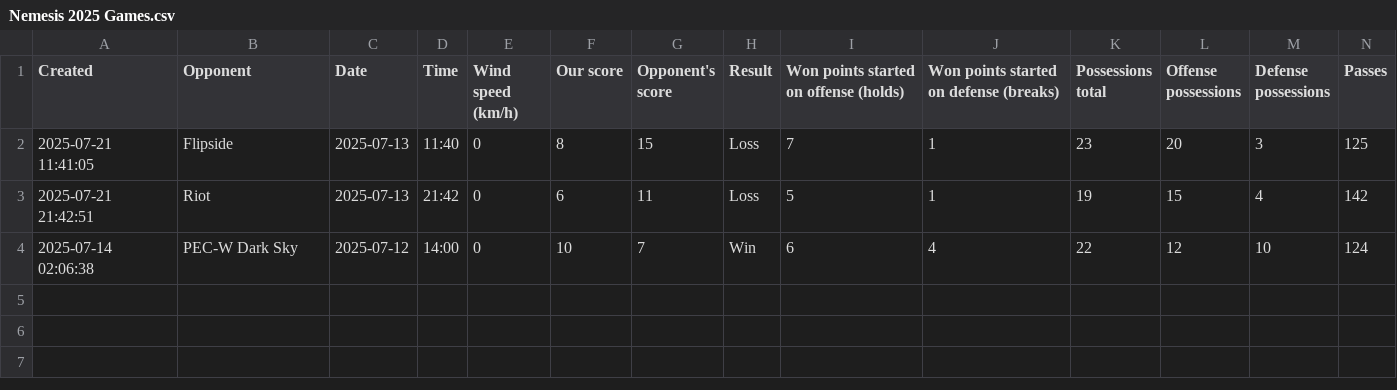
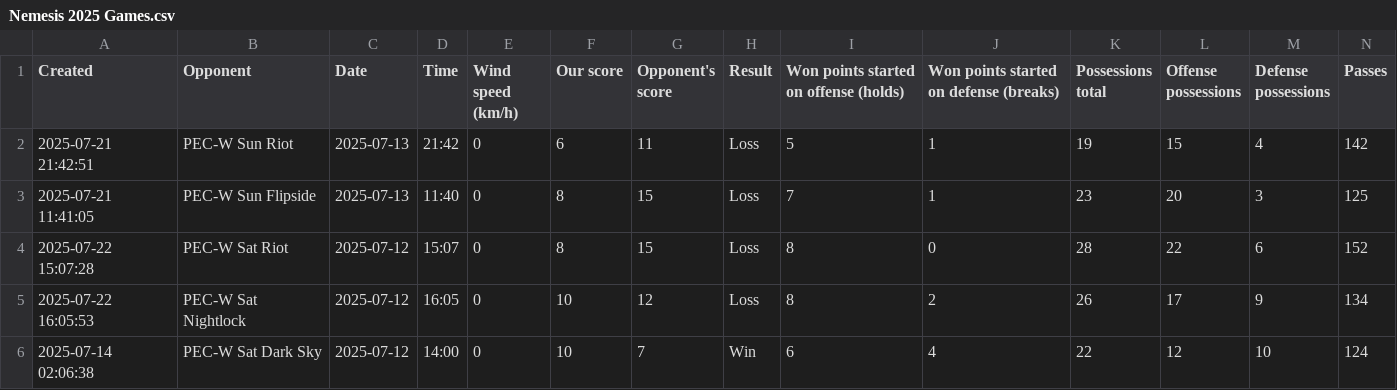
Before and after one commit to sean2251/statto_streamlit, a CSV file: data/Nemesis 2025 Games.csv, drawn as a sheet; only a part is shown; removed rows and columns are numbered as before the commit, all else as after; rows hold the shown columns only; the diff names each change by its address in the sheet, - before the commit and + after, or states it on an @@ line.

Commit message:
add data

```diff
--- a/data/Nemesis 2025 Games.csv
+++ b/data/Nemesis 2025 Games.csv
+row 2: 2025-07-21 21:42:51 | PEC-W Sun Riot | 2025-07-13 | 21:42 | 0 | 6 | 11 | Loss | 5 | 1 | 19 | 15 | 4 | 142
-B3 (Opponent): Flipside
+B3 (Opponent): PEC-W Sun Flipside
-row 3: 2025-07-21 21:42:51 | Riot | 2025-07-13 | 21:42 | 0 | 6 | 11 | Loss | 5 | 1 | 19 | 15 | 4 | 142
+row 4: 2025-07-22 15:07:28 | PEC-W Sat Riot | 2025-07-12 | 15:07 | 0 | 8 | 15 | Loss | 8 | 0 | 28 | 22 | 6 | 152
+row 5: 2025-07-22 16:05:53 | PEC-W Sat Nightlock | 2025-07-12 | 16:05 | 0 | 10 | 12 | Loss | 8 | 2 | 26 | 17 | 9 | 134
-B6 (Opponent): PEC-W Dark Sky
+B6 (Opponent): PEC-W Sat Dark Sky
```
Also changed, not shown: data/Nemesis 2025 Players.csv, 12 other files.
